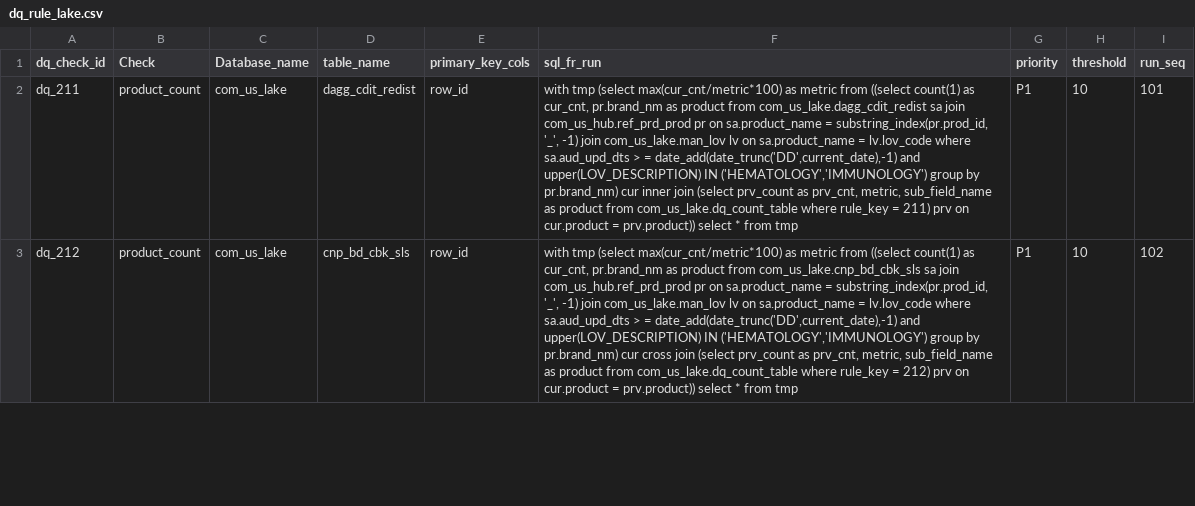
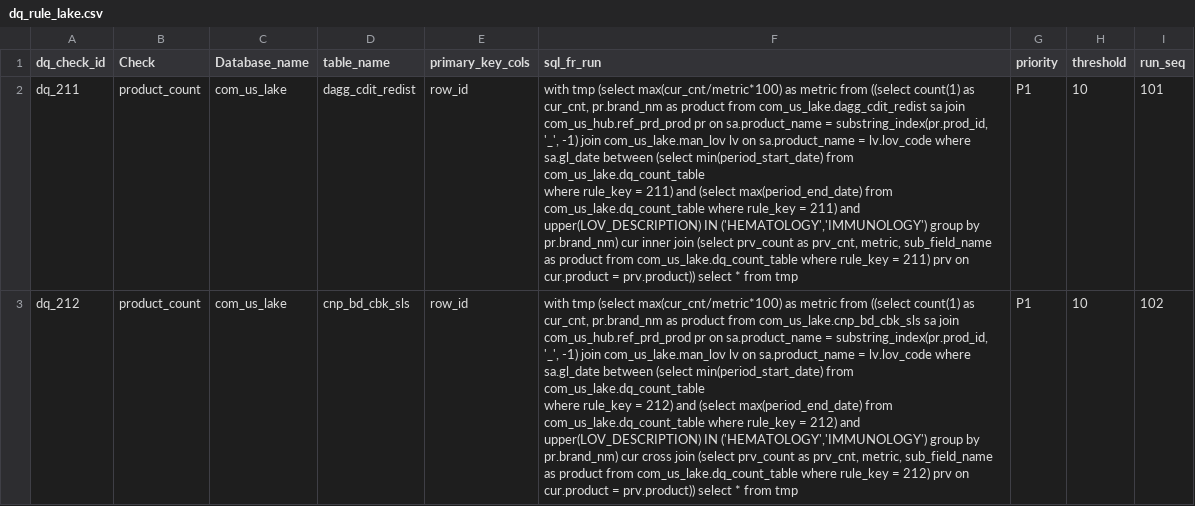
Before and after one commit to takeda-masud/dq-checks, a CSV file: dq_rule_lake.csv, drawn as a sheet; only a part is shown; ↵ is a line break in a cell; the diff covers the shown part only; the diff names each change by its address in the sheet, - before the commit and + after, or states it on an @@ line.

```diff
--- a/dq_rule_lake.csv
+++ b/dq_rule_lake.csv
-F2 (sql_fr_run): …lv.lov_code where sa.aud_upd_dts > = date_add(date_trunc('DD',current_date),-1) and upper(LOV_DESCRIPTION)…
+F2 (sql_fr_run): …lv.lov_code where sa.gl_date between (select min(period_start_date) from com_us_lake.dq_count_table ↵ where rule_key = 211) and (select max(period_end_date) from com_us_lake.dq_count_table where rule_key = 211) and upper(LOV_DESCRIPTION)…
-F3 (sql_fr_run): …lv.lov_code where sa.aud_upd_dts > = date_add(date_trunc('DD',current_date),-1) and upper(LOV_DESCRIPTION)…
+F3 (sql_fr_run): …lv.lov_code where sa.gl_date between (select min(period_start_date) from com_us_lake.dq_count_table ↵ where rule_key = 212) and (select max(period_end_date) from com_us_lake.dq_count_table where rule_key = 212) and upper(LOV_DESCRIPTION)…
```
Also changed, not shown: 4 edited cells elsewhere in this file, dq_rule_hub.csv, dq_rule_lake_dev.csv, 6 other files.
